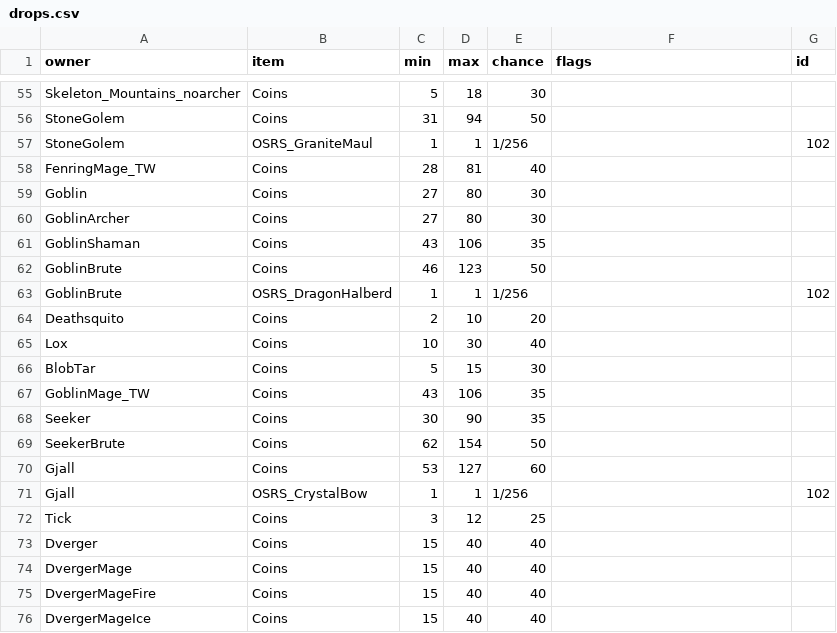
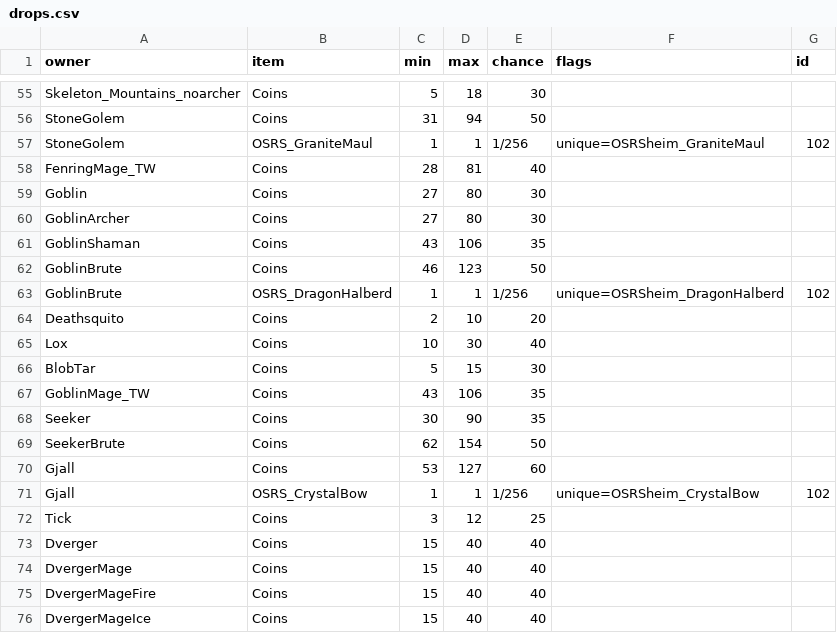
Before and after one commit to Dogebooch/OSRSheim, a CSV file: loot/drops.csv, drawn as a sheet; only a part is shown, gaps mark what is left out; the diff covers the shown part only.

```diff
--- a/loot/drops.csv
+++ b/loot/drops.csv
@@ -56,3 +56,3 @@ Skeleton_Mountains_noarcher,Coins,5,18,30,,
 StoneGolem,Coins,31,94,50,,
-StoneGolem,OSRS_GraniteMaul,1,1,1/256,,102
+StoneGolem,OSRS_GraniteMaul,1,1,1/256,unique=OSRSheim_GraniteMaul,102
 FenringMage_TW,Coins,28,81,40,,
@@ -62,3 +62,3 @@ GoblinShaman,Coins,43,106,35,,
 GoblinBrute,Coins,46,123,50,,
-GoblinBrute,OSRS_DragonHalberd,1,1,1/256,,102
+GoblinBrute,OSRS_DragonHalberd,1,1,1/256,unique=OSRSheim_DragonHalberd,102
 Deathsquito,Coins,2,10,20,,
@@ -70,3 +70,3 @@ SeekerBrute,Coins,62,154,50,,
 Gjall,Coins,53,127,60,,
-Gjall,OSRS_CrystalBow,1,1,1/256,,102
+Gjall,OSRS_CrystalBow,1,1,1/256,unique=OSRSheim_CrystalBow,102
 Tick,Coins,3,12,25,,
```
Also changed, not shown: 16 edited cells elsewhere in this file, 11 other files.
